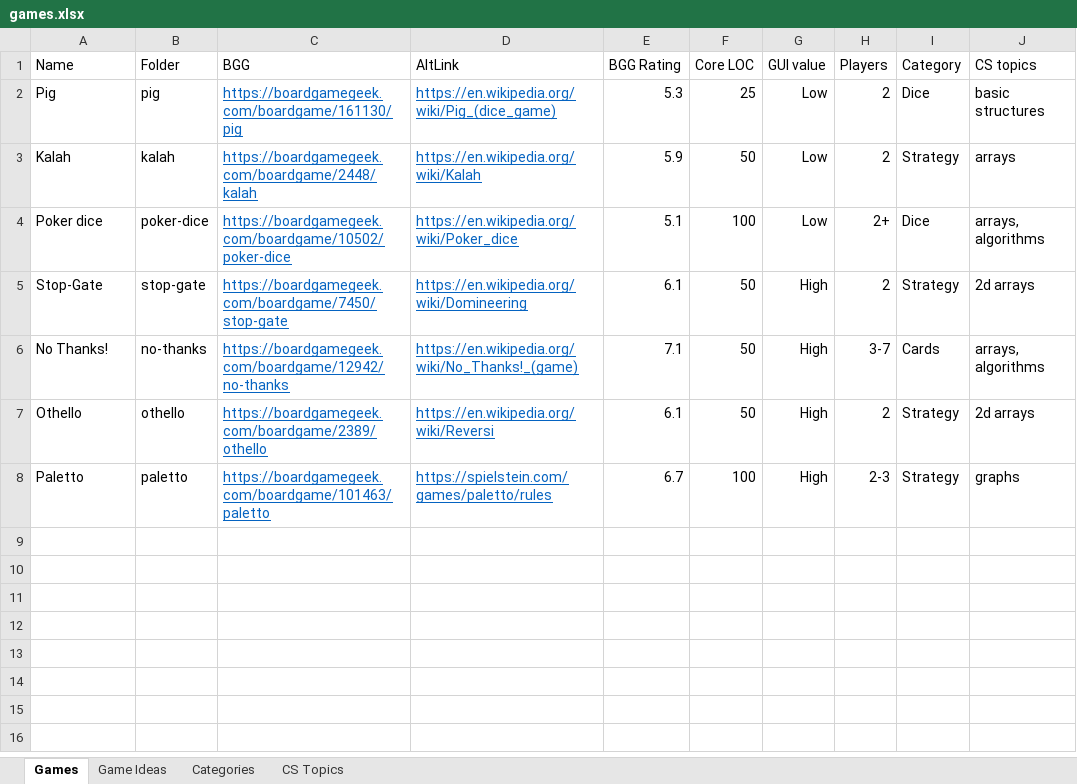
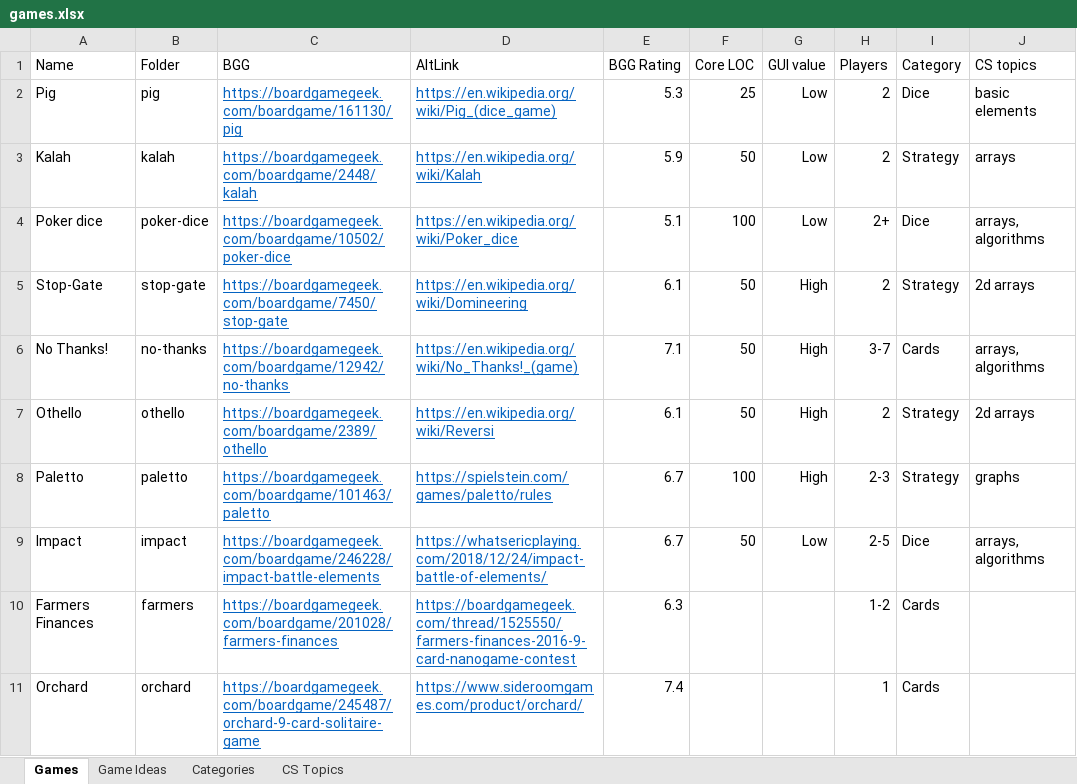
Before and after one commit to rg-software/board-games, an Excel workbook: games.xlsx, sheet Games, drawn as a sheet; values as stored, in another font and other column widths than the file's, no borders; table styles not drawn; the diff names each change by its address in the sheet, - before the commit and + after, or states it on an @@ line.

Commit message:
use die symbol in Pig GUI impact game added (in progress)

```diff
--- a/games.xlsx (sheet Games)
+++ b/games.xlsx (sheet Games)
-J2 (CS topics): basic structures
+J2 (CS topics): basic elements
+row 9: Impact | impact | https://boardgamegeek.com/boardgame/246228/impact-battle-elements | https://whatsericplaying.com/2018/12/24/impact-battle-of-elements/ | 6.7 | 50 | Low | 2-5 | Dice | arrays, algorithms
+row 10: Farmers Finances | farmers | https://boardgamegeek.com/boardgame/201028/farmers-finances | https://boardgamegeek.com/thread/1525550/farmers-finances-2016-9-card-nanogame-contest | 6.3 |  |  | 1-2 | Cards
+row 11: Orchard | orchard | https://boardgamegeek.com/boardgame/245487/orchard-9-card-solitaire-game | https://www.sideroomgames.com/product/orchard/ | 7.4 |  |  | 1 | Cards
```
Also changed, not shown: sheet Game Ideas, 12 other files.
